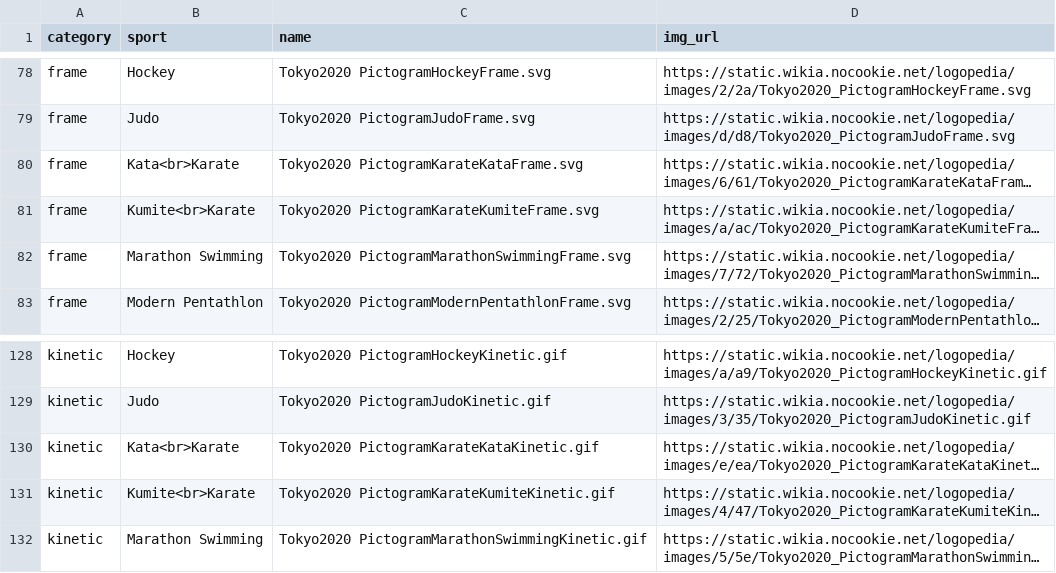
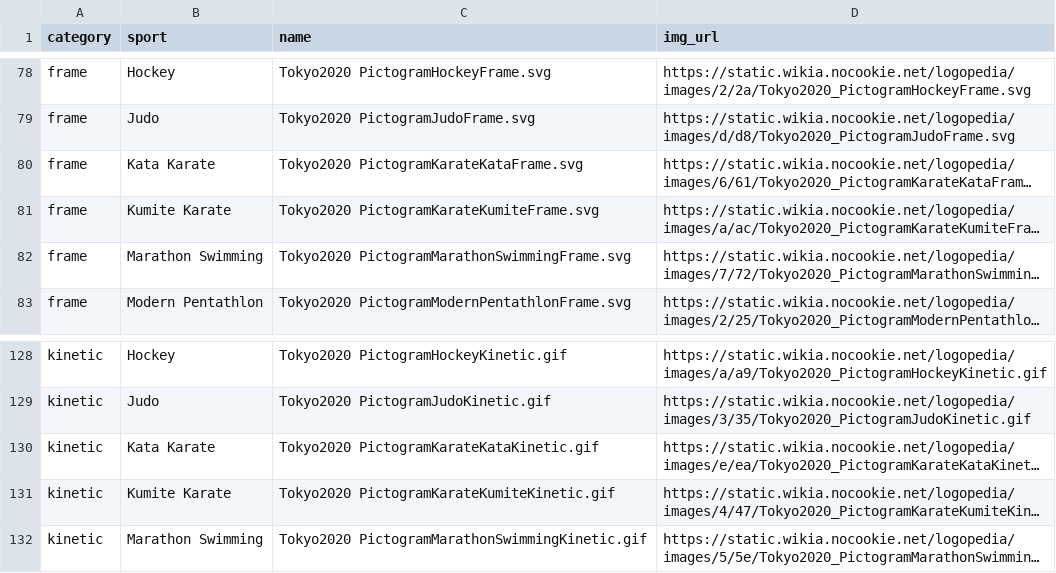
Before and after one commit to prasertcbs/tokyo2020_pictograms, a CSV file: tokyo2020_pictograms.csv, drawn as a sheet; only a part is shown, gaps mark what is left out; long unchanged cells end in …; the diff covers the shown part only; the diff names each change by its address in the sheet, - before the commit and + after, or states it on an @@ line.

```diff
--- a/tokyo2020_pictograms.csv
+++ b/tokyo2020_pictograms.csv
-B80 (sport): Kata<br>Karate
+B80 (sport): Kata Karate
-B81 (sport): Kumite<br>Karate
+B81 (sport): Kumite Karate
-B130 (sport): Kata<br>Karate
+B130 (sport): Kata Karate
-B131 (sport): Kumite<br>Karate
+B131 (sport): Kumite Karate
```
Also changed, not shown: 2 removed rows and 11 edited cells elsewhere in this file.
